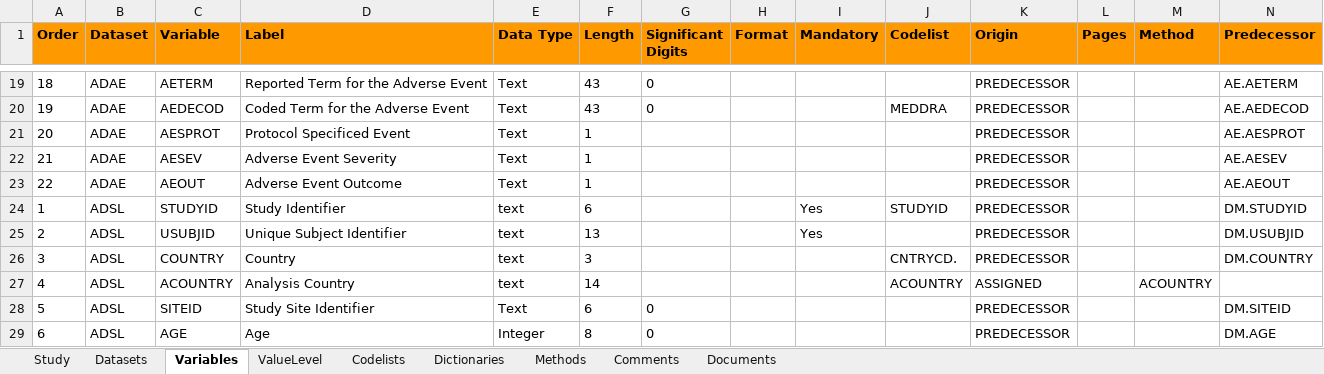
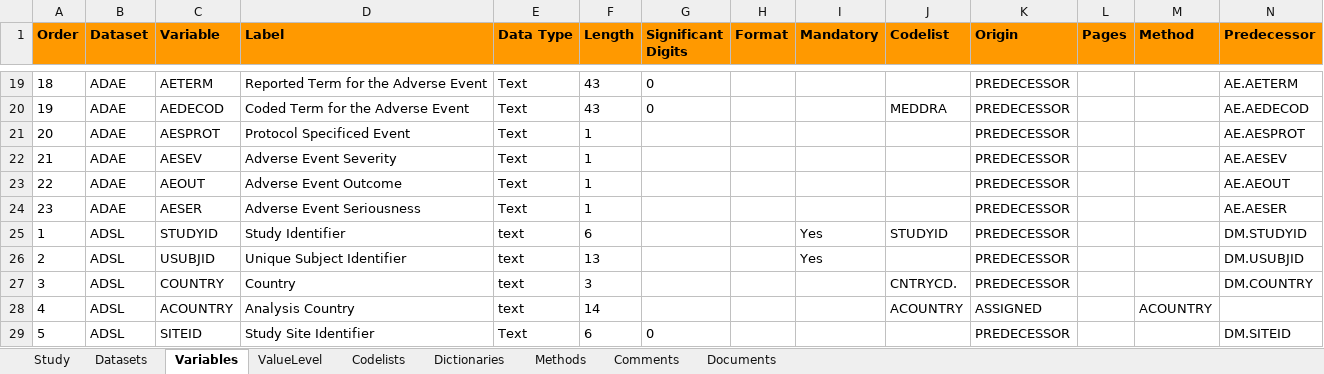
Before and after one commit to pharmaverse/r-pharma2022, an Excel workbook: specs/specs.xlsx, sheet Variables, drawn as a sheet; only a part is shown, gaps mark what is left out; the shorter side is filled out with more unchanged rows; values as stored, in another font and other column widths than the file's, no borders; rows hold the shown columns only; the diff names each change by its address in the sheet, - before the commit and + after, or states it on an @@ line.

Commit message:
Add `AESER` variable

```diff
--- a/specs/specs.xlsx (sheet Variables)
+++ b/specs/specs.xlsx (sheet Variables)
+row 24: 23 | ADAE | AESER | Adverse Event Seriousness | Text | 1 |  |  |  |  | PREDECESSOR |  |  | AE.AESER
```
Also changed, not shown: 1 other file.
